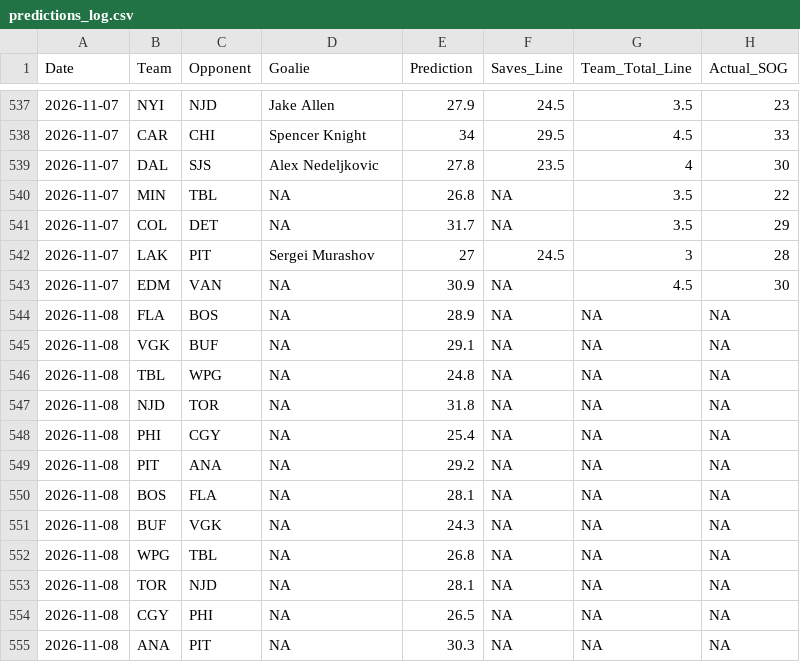
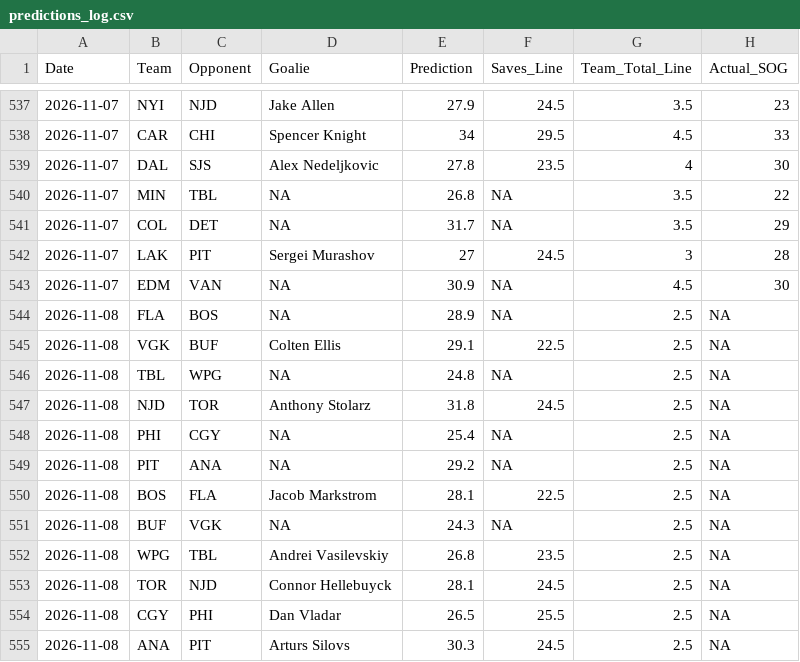
Before and after one commit to rysohn/nhl-sog-model, a CSV file: predictions_log.csv, drawn as a sheet; only a part is shown, gaps mark what is left out.

```diff
--- a/predictions_log.csv
+++ b/predictions_log.csv
@@ -543,13 +543,13 @@ Date,Team,Opponent,Goalie,Prediction,Saves_Line,Team_Total_Line,Actual_SOG
 2026-11-07,EDM,VAN,NA,30.9,NA,4.5,30
-2026-11-08,FLA,BOS,NA,28.9,NA,NA,NA
-2026-11-08,VGK,BUF,NA,29.1,NA,NA,NA
-2026-11-08,TBL,WPG,NA,24.8,NA,NA,NA
-2026-11-08,NJD,TOR,NA,31.8,NA,NA,NA
-2026-11-08,PHI,CGY,NA,25.4,NA,NA,NA
-2026-11-08,PIT,ANA,NA,29.2,NA,NA,NA
-2026-11-08,BOS,FLA,NA,28.1,NA,NA,NA
-2026-11-08,BUF,VGK,NA,24.3,NA,NA,NA
-2026-11-08,WPG,TBL,NA,26.8,NA,NA,NA
-2026-11-08,TOR,NJD,NA,28.1,NA,NA,NA
-2026-11-08,CGY,PHI,NA,26.5,NA,NA,NA
-2026-11-08,ANA,PIT,NA,30.3,NA,NA,NA
+2026-11-08,FLA,BOS,NA,28.9,NA,2.5,NA
+2026-11-08,VGK,BUF,Colten Ellis,29.1,22.5,2.5,NA
+2026-11-08,TBL,WPG,NA,24.8,NA,2.5,NA
+2026-11-08,NJD,TOR,Anthony Stolarz,31.8,24.5,2.5,NA
+2026-11-08,PHI,CGY,NA,25.4,NA,2.5,NA
+2026-11-08,PIT,ANA,NA,29.2,NA,2.5,NA
+2026-11-08,BOS,FLA,Jacob Markstrom,28.1,22.5,2.5,NA
+2026-11-08,BUF,VGK,NA,24.3,NA,2.5,NA
+2026-11-08,WPG,TBL,Andrei Vasilevskiy,26.8,23.5,2.5,NA
+2026-11-08,TOR,NJD,Connor Hellebuyck,28.1,24.5,2.5,NA
+2026-11-08,CGY,PHI,Dan Vladar,26.5,25.5,2.5,NA
+2026-11-08,ANA,PIT,Arturs Silovs,30.3,24.5,2.5,NA
```
Also changed, not shown: 2 other files.
